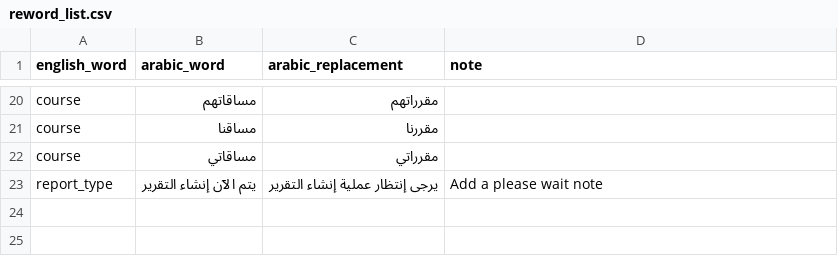
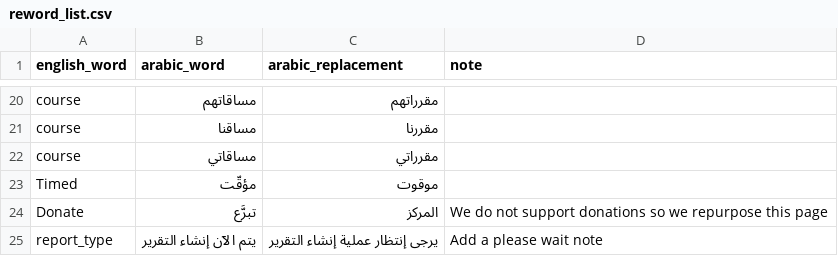
Before and after one commit to nelc/futurex-translations, a CSV file: scripts/reword_list.csv, drawn as a sheet; only a part is shown, gaps mark what is left out; the diff names each change by its address in the sheet, - before the commit and + after, or states it on an @@ line.

Commit message:
fix: replace course translations that don't have the word `course` in its source
Sometimes `Staff` is translated to `Course Staff` in Arabic, therefore
the replacer won't find it.

```diff
--- a/scripts/reword_list.csv
+++ b/scripts/reword_list.csv
+row 23: Timed | مؤقّت | موقوت
+row 24: Donate | تبرَّع | المركز | We do not support donations so we repurpose this page
```
Also changed, not shown: 5 other files.
